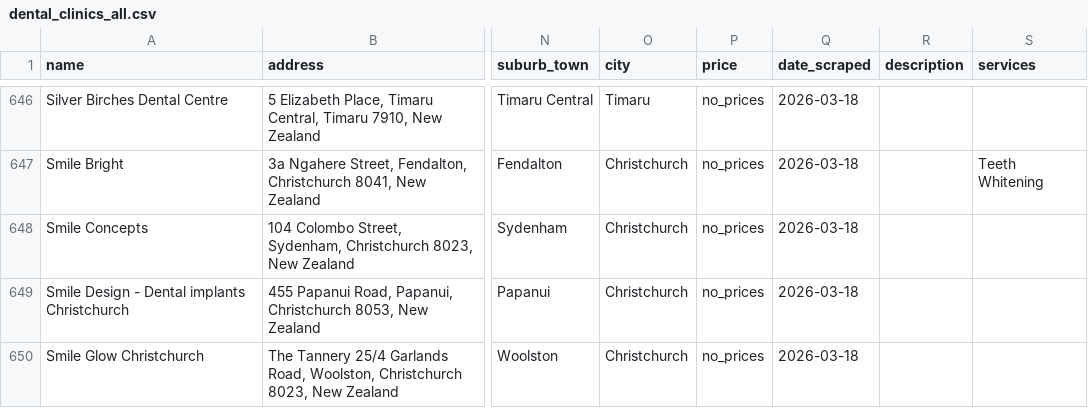
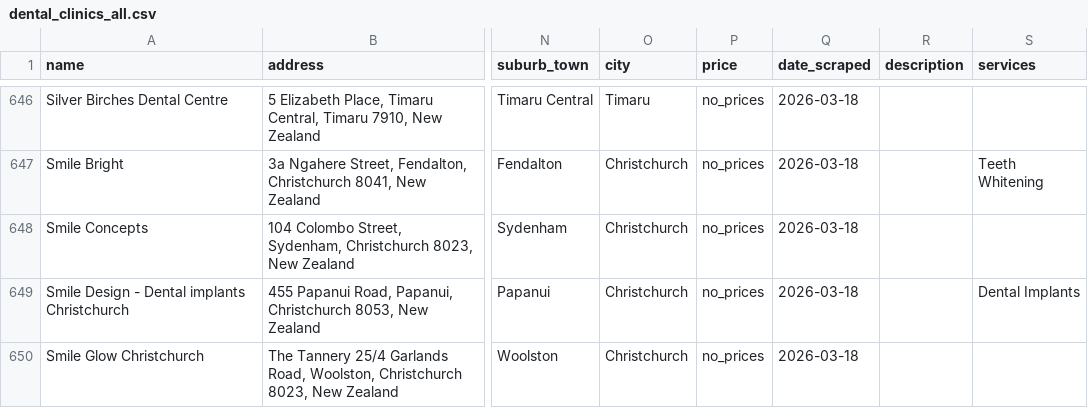
Before and after one commit to The-Directory-Guys/Dental.Directory, a CSV file: dental_clinics_all.csv, drawn as a sheet; only a part is shown, gaps mark what is left out; the diff covers the shown part only; the diff names each change by its address in the sheet, - before the commit and + after, or states it on an @@ line.

```diff
--- a/dental_clinics_all.csv
+++ b/dental_clinics_all.csv
-S649 (services): (empty)
+S649 (services): Dental Implants
```
Also changed, not shown: 8 edited cells elsewhere in this file.
